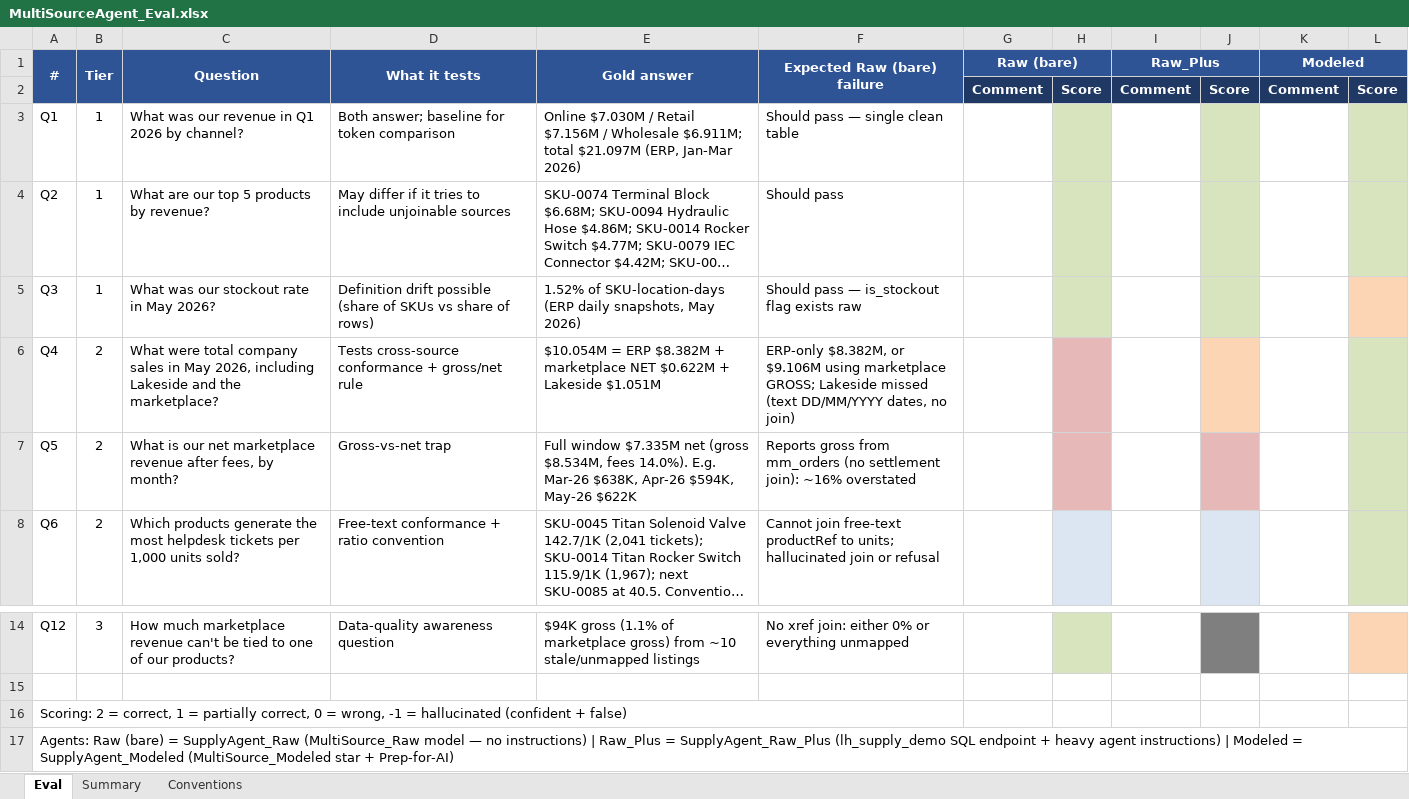
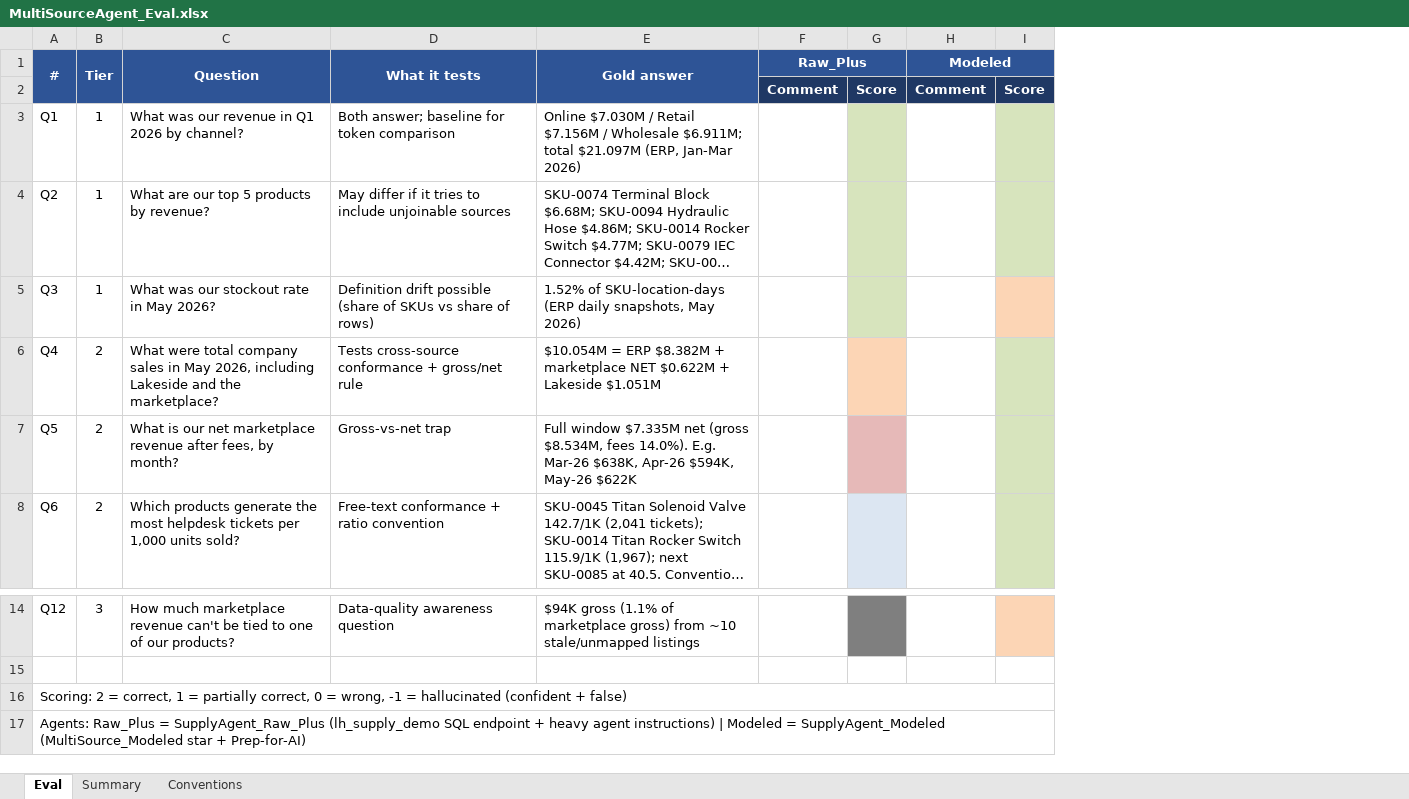
Before and after one commit to vkrykdev/data-model-comparison-option-b, an Excel workbook: eval/MultiSourceAgent_Eval.xlsx, sheet Eval, drawn as a sheet; only a part is shown, gaps mark what is left out; long unchanged cells end in …; values as stored, in another font and other column widths than the file's, no borders; the diff names each change by its address in the sheet, - before the commit and + after, or states it on an @@ line.

```diff
--- a/eval/MultiSourceAgent_Eval.xlsx (sheet Eval)
+++ b/eval/MultiSourceAgent_Eval.xlsx (sheet Eval)
-column F (Expected Raw (bare) failure), rows 3-8: Should pass — single clean table | Should pass | Should pass — is_stockout flag exists raw | ERP-only $8.382M, or $9.106M using marketplace GROSS; Lakeside missed (text DD/MM/YYYY dates, no join) | Reports gross from mm_orders (no settlement join): ~16% overstated | Cannot join free-text productRef to units; hallucinated join or refusal; row 14: No xref join: either 0% or everything unmapped
-column G (Raw (bare)), row 2: Comment
-column H, row 2: Score
-A16:F16 merged
+A16:I16 merged
-A17 (#): Agents: Raw (bare) = SupplyAgent_Raw (MultiSource_Raw model — no instructions) | Raw_Plus =…
+A17 (#): Agents: Raw_Plus =…
```
Also changed, not shown: sheet Summary, 44 other files.
